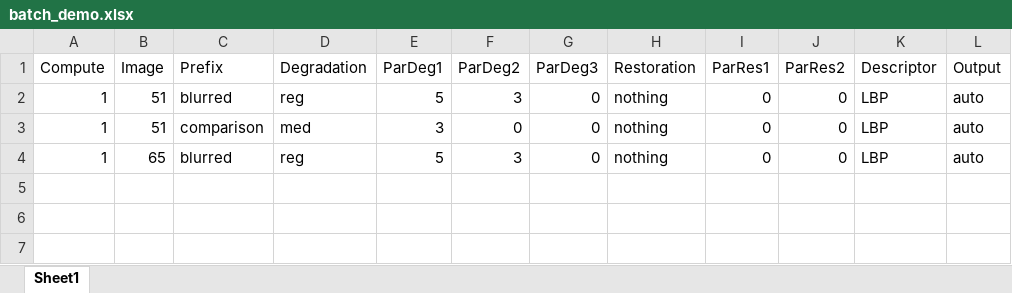
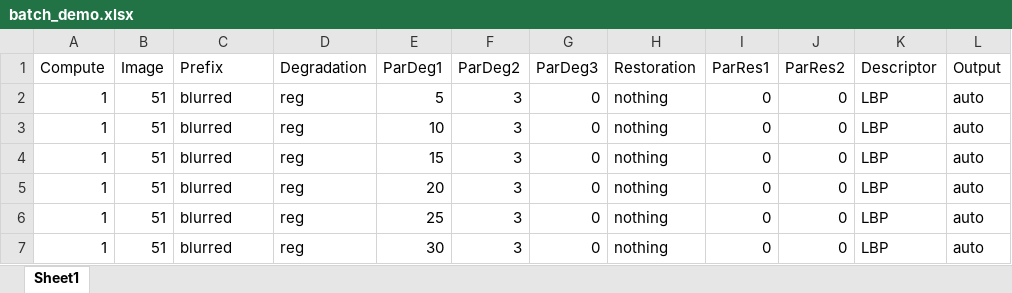
Before and after one commit to afontainec/ipre-imagenes, an Excel workbook: batch_demo.xlsx, sheet Sheet1, drawn as a sheet; values as stored, in another font and other column widths than the file's, no borders; the diff names each change by its address in the sheet, - before the commit and + after, or states it on an @@ line.

```diff
--- a/batch_demo.xlsx (sheet Sheet1)
+++ b/batch_demo.xlsx (sheet Sheet1)
-C3 (Prefix): comparison
+C3 (Prefix): blurred
-D3 (Degradation): med
+D3 (Degradation): reg
-E3 (ParDeg1): 3
+E3 (ParDeg1): 10
-F3 (ParDeg2): 0
+F3 (ParDeg2): 3
-B4 (Image): 65
+B4 (Image): 51
-E4 (ParDeg1): 5
+E4 (ParDeg1): 15
+row 5: 1 | 51 | blurred | reg | 20 | 3 | 0 | nothing | 0 | 0 | LBP | auto
+row 6: 1 | 51 | blurred | reg | 25 | 3 | 0 | nothing | 0 | 0 | LBP | auto
+row 7: 1 | 51 | blurred | reg | 30 | 3 | 0 | nothing | 0 | 0 | LBP | auto
```
Also changed, not shown: 8 other files.
